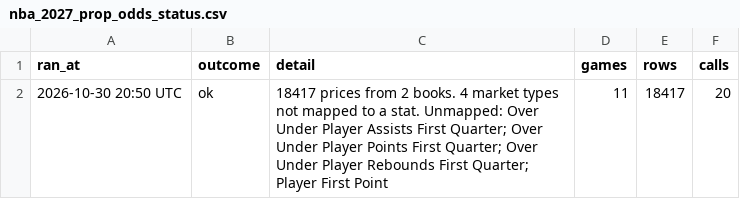
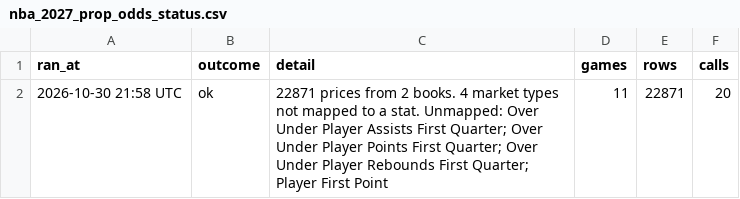
Before and after one commit to HitByOne/NBAData, a CSV file: site/data/nba_2027_prop_odds_status.csv, drawn as a sheet.

```diff
--- a/site/data/nba_2027_prop_odds_status.csv
+++ b/site/data/nba_2027_prop_odds_status.csv
@@ -1,2 +1,2 @@
 ran_at,outcome,detail,games,rows,calls
-2026-10-30 20:50 UTC,ok,18417 prices from 2 books. 4 market types not mapped to a stat. Unmapped: Over Under Player Assists First Quarter; Over Under Player Points First Quarter; Over Under Player Rebounds First Quarter; Player First Point,11,18417,20
+2026-10-30 21:58 UTC,ok,22871 prices from 2 books. 4 market types not mapped to a stat. Unmapped: Over Under Player Assists First Quarter; Over Under Player Points First Quarter; Over Under Player Rebounds First Quarter; Player First Point,11,22871,20
```
Also changed, not shown: site/data/nba_2027_injury_report.csv, site/data/nba_2027_prop_history.csv, 2 other files.
